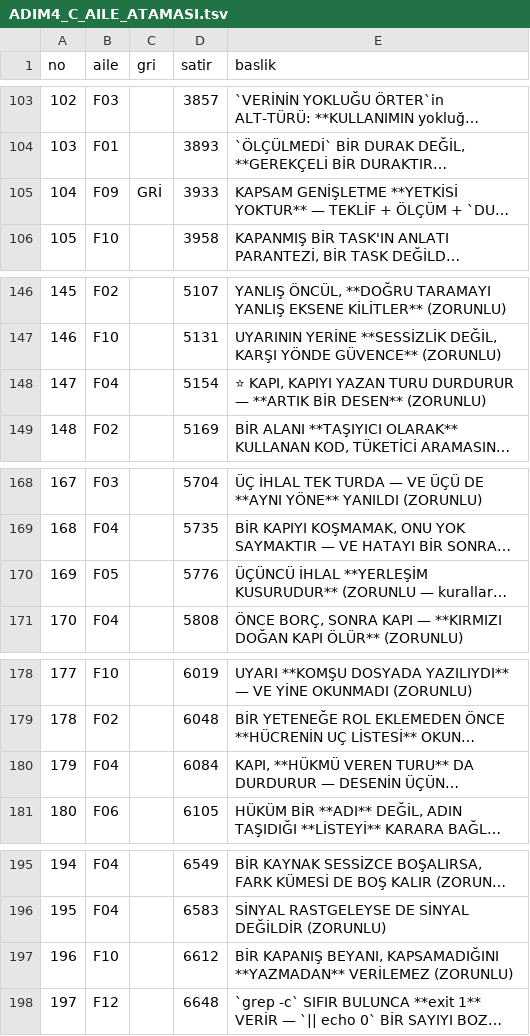
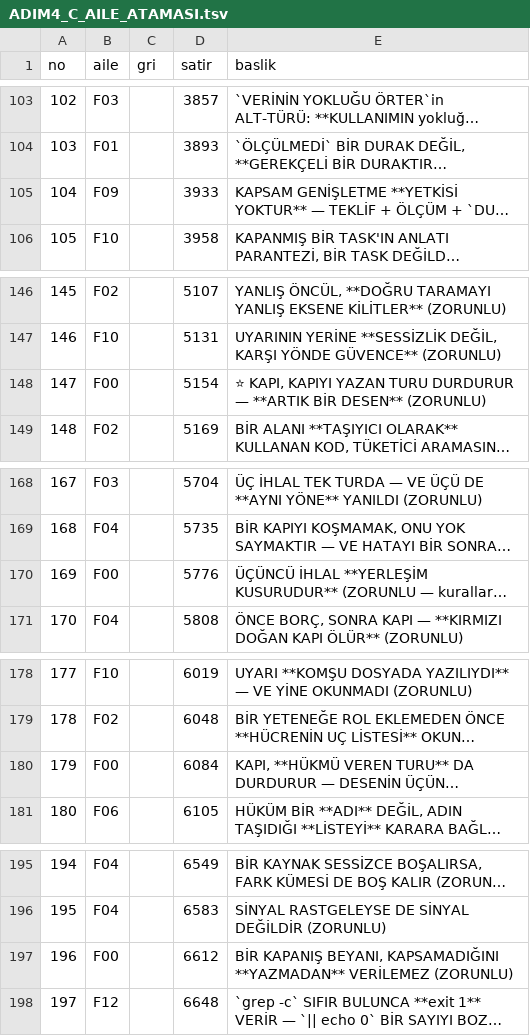
Before and after one commit to CollMind/Collmind-TPM, a TSV file: docs/process/ADIM4_C_AILE_ATAMASI.tsv, drawn as a sheet; only a part is shown, gaps mark what is left out; long unchanged cells end in …; the diff covers the shown part only; the diff names each change by its address in the sheet, - before the commit and + after, or states it on an @@ line.

```diff
--- a/docs/process/ADIM4_C_AILE_ATAMASI.tsv
+++ b/docs/process/ADIM4_C_AILE_ATAMASI.tsv
-C105 (gri): GRİ
+C105 (gri): (empty)
-B148 (aile): F04
+B148 (aile): F00
-B170 (aile): F05
+B170 (aile): F00
-B180 (aile): F04
+B180 (aile): F00
-B197 (aile): F10
+B197 (aile): F00
```
Also changed, not shown: 20 edited cells elsewhere in this file, 2 other files.
